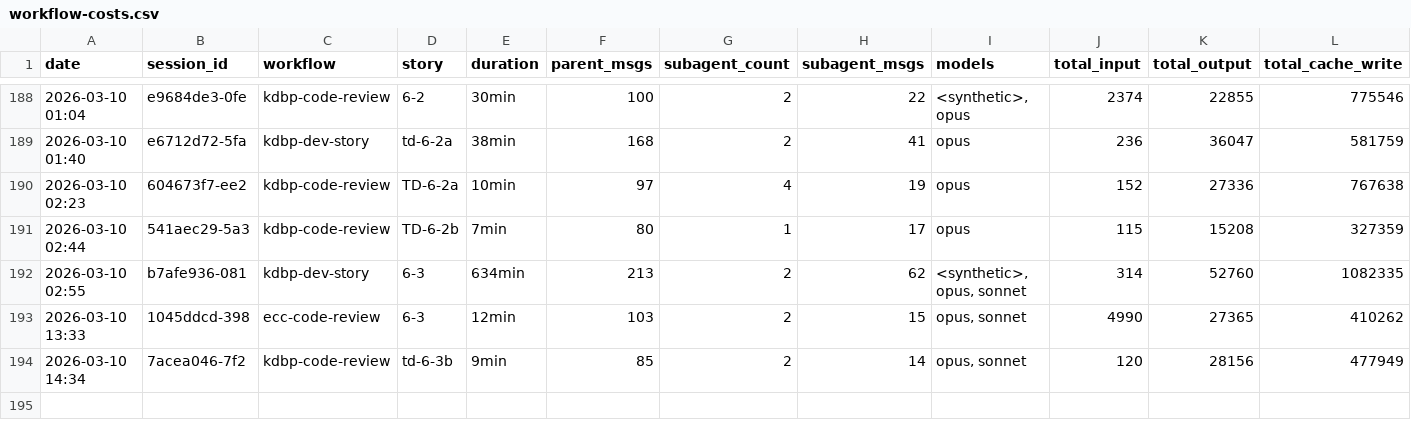
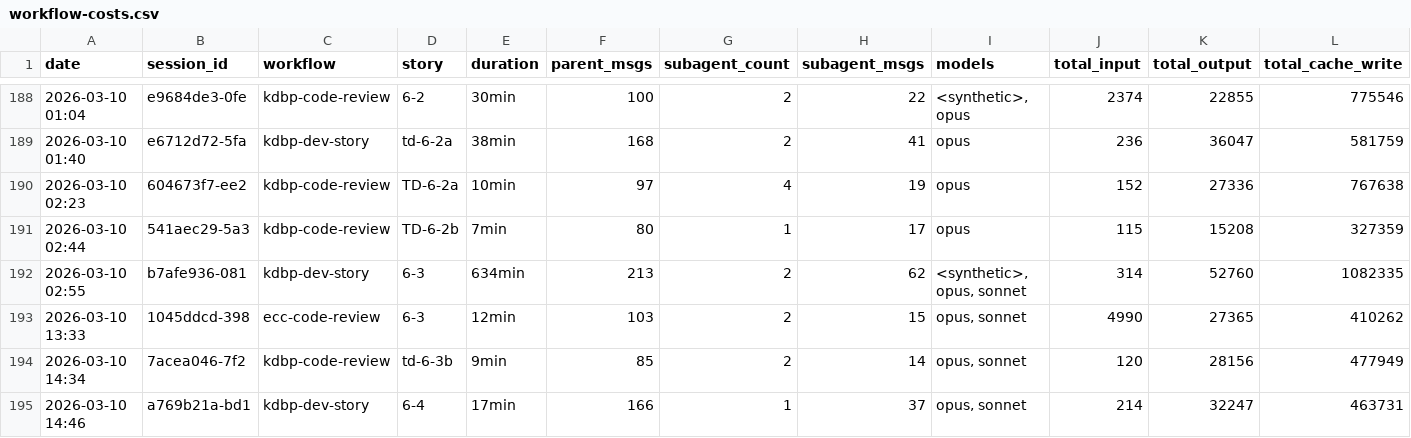
Before and after one commit to Brownbull/archie, a CSV file: docs/sprint-artifacts/workflow-costs.csv, drawn as a sheet; only a part is shown, gaps mark what is left out; rows hold the shown columns only; the diff names each change by its address in the sheet, - before the commit and + after, or states it on an @@ line.

```diff
--- a/docs/sprint-artifacts/workflow-costs.csv
+++ b/docs/sprint-artifacts/workflow-costs.csv
+row 195: 2026-03-10 14:46 | a769b21a-bd1 | kdbp-dev-story | 6-4 | 17min | 166 | 1 | 37 | opus, sonnet | 214 | 32247 | 463731
```
Also changed, not shown: 10 other files.
